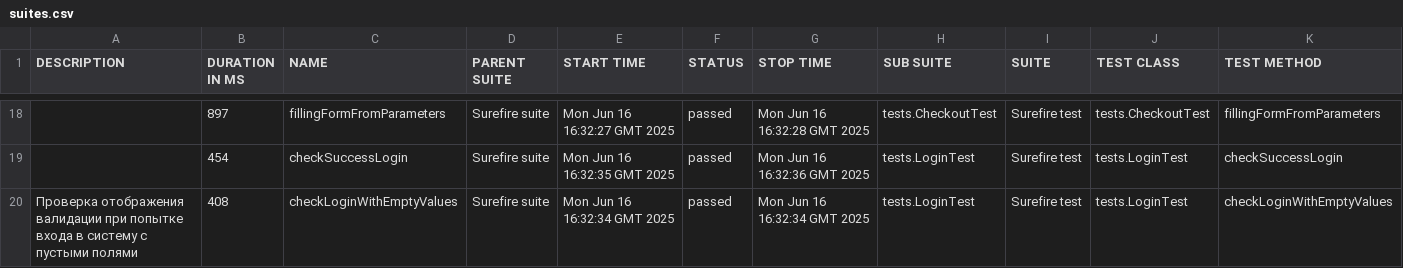
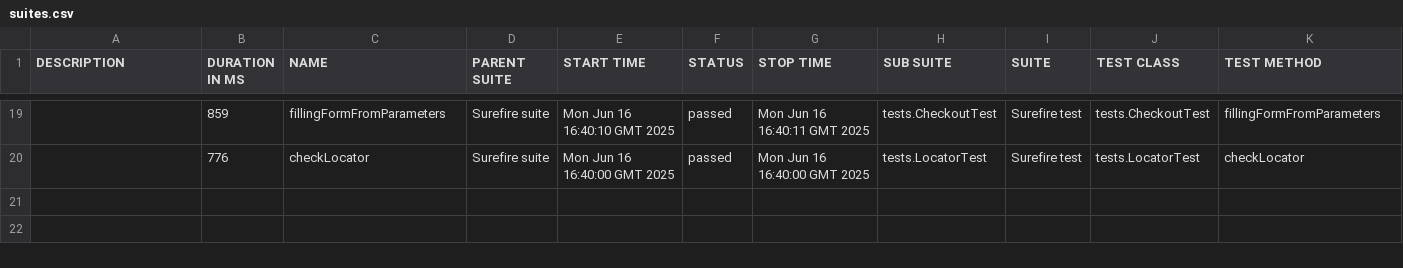
Before and after one commit to EvSabuk/SauceDemo, a CSV file: 9/data/suites.csv, drawn as a sheet; only a part is shown, gaps mark what is left out; the diff covers the shown part only.

```diff
--- a/9/data/suites.csv
+++ b/9/data/suites.csv
@@ -18,3 +19,2 @@
-"","897","fillingFormFromParameters","Surefire suite","Mon Jun 16 16:32:27 GMT 2025","passed","Mon Jun 16 16:32:28 GMT 2025","tests.CheckoutTest","Surefire test","tests.CheckoutTest","fillingFormFromParameters"
-"","454","checkSuccessLogin","Surefire suite","Mon Jun 16 16:32:35 GMT 2025","passed","Mon Jun 16 16:32:36 GMT 2025","tests.LoginTest","Surefire test","tests.LoginTest","checkSuccessLogin"
-"Проверка отображения валидации при попытке входа в систему с пустыми полями ","408","checkLoginWithEmptyValues","Surefire suite","Mon Jun 16 16:32:34 GMT 2025","passed","Mon Jun 16 16:32:34 GMT 2025","tests.LoginTest","Surefire test","tests.LoginTest","checkLoginWithEmptyValues"
+"","859","fillingFormFromParameters","Surefire suite","Mon Jun 16 16:40:10 GMT 2025","passed","Mon Jun 16 16:40:11 GMT 2025","tests.CheckoutTest","Surefire test","tests.CheckoutTest","fillingFormFromParameters"
+"","776","checkLocator","Surefire suite","Mon Jun 16 16:40:00 GMT 2025","passed","Mon Jun 16 16:40:00 GMT 2025","tests.LocatorTest","Surefire test","tests.LocatorTest","checkLocator"
```
Also changed, not shown: 6 added rows, 5 removed rows and 46 edited cells elsewhere in this file, 9/data/behaviors.csv, 44 other files.
